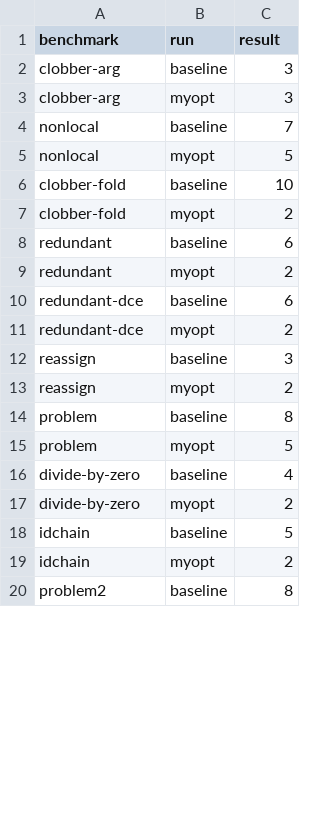
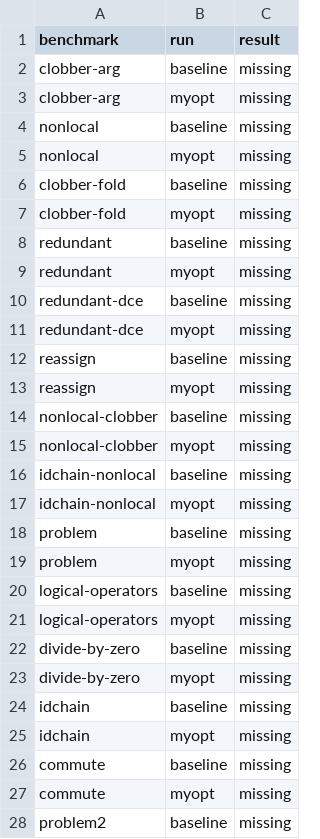
Before and after one commit to KabirSamsi/advanced-compilers, a CSV file: dead-code/results-lvn.csv, drawn as a sheet; only a part is shown; the diff covers the shown part only.

```diff
--- a/dead-code/results-lvn.csv
+++ b/dead-code/results-lvn.csv
@@ -1,20 +1,28 @@
 benchmark,run,result
-clobber-arg,baseline,3
-clobber-arg,myopt,3
-nonlocal,baseline,7
-nonlocal,myopt,5
-clobber-fold,baseline,10
-clobber-fold,myopt,2
-redundant,baseline,6
-redundant,myopt,2
-redundant-dce,baseline,6
-redundant-dce,myopt,2
-reassign,baseline,3
-reassign,myopt,2
-problem,baseline,8
-problem,myopt,5
-divide-by-zero,baseline,4
-divide-by-zero,myopt,2
-idchain,baseline,5
-idchain,myopt,2
-problem2,baseline,8
+clobber-arg,baseline,missing
+clobber-arg,myopt,missing
+nonlocal,baseline,missing
+nonlocal,myopt,missing
+clobber-fold,baseline,missing
+clobber-fold,myopt,missing
+redundant,baseline,missing
+redundant,myopt,missing
+redundant-dce,baseline,missing
+redundant-dce,myopt,missing
+reassign,baseline,missing
+reassign,myopt,missing
+nonlocal-clobber,baseline,missing
+nonlocal-clobber,myopt,missing
+idchain-nonlocal,baseline,missing
+idchain-nonlocal,myopt,missing
+problem,baseline,missing
+problem,myopt,missing
+logical-operators,baseline,missing
+logical-operators,myopt,missing
+divide-by-zero,baseline,missing
+divide-by-zero,myopt,missing
+idchain,baseline,missing
+idchain,myopt,missing
+commute,baseline,missing
+commute,myopt,missing
+problem2,baseline,missing
```
Also changed, not shown: 4 added rows and 5 edited cells elsewhere in this file, 3 other files.
